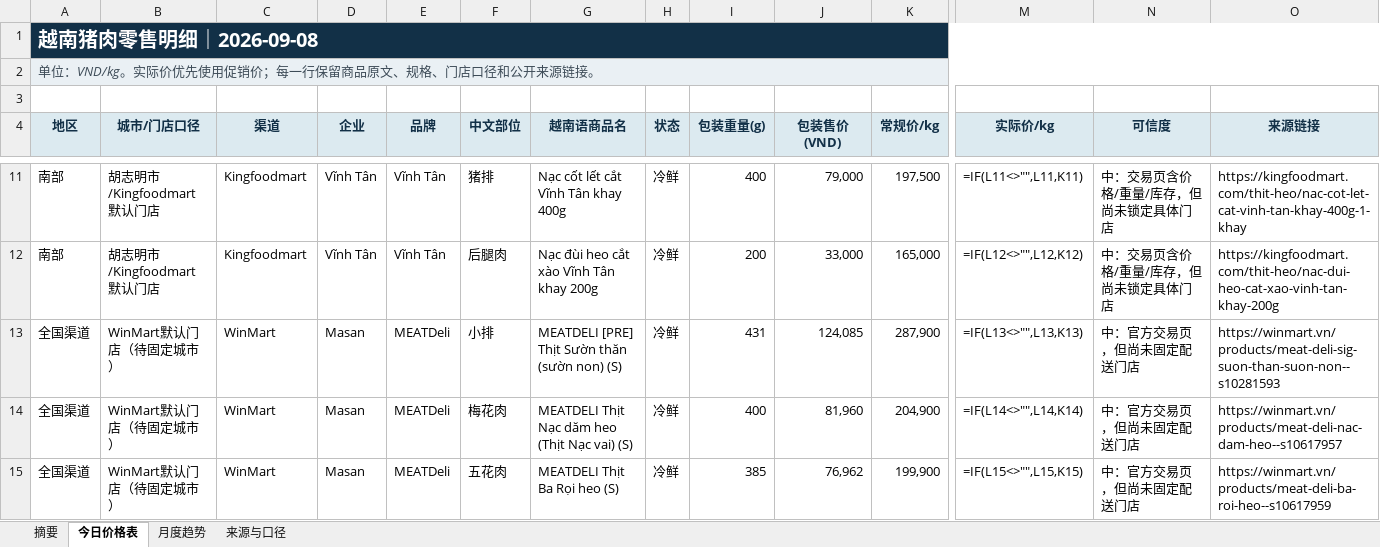
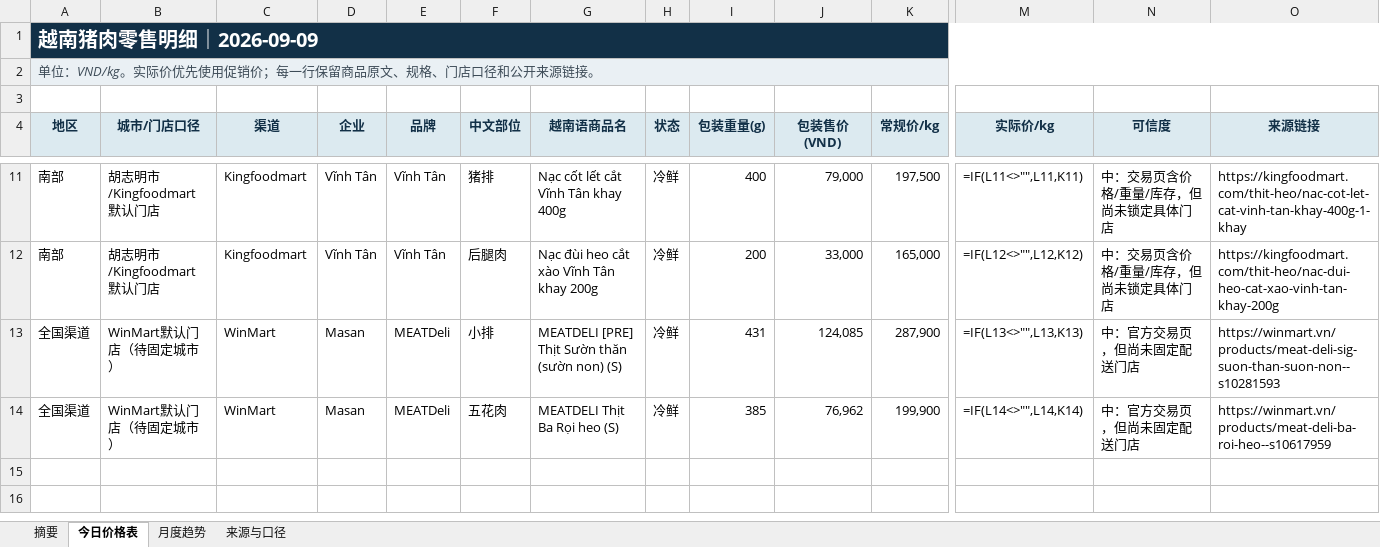
Before and after one commit to youxing2026-collab/vietnam-pig-reports, an Excel workbook: reports/越南猪肉零售价格日报_最新.xlsx, sheet 今日价格表, drawn as a sheet; only a part is shown, gaps mark what is left out; values as stored, in another font and other column widths than the file's, no borders; formulas without a stored value are shown as written; conditional formats not drawn; removed rows and columns are numbered as before the commit, all else as after; rows hold the shown columns only; the diff names each change by its address in the sheet, - before the commit and + after, or states it on an @@ line.

```diff
--- a/reports/越南猪肉零售价格日报_最新.xlsx (sheet 今日价格表)
+++ b/reports/越南猪肉零售价格日报_最新.xlsx (sheet 今日价格表)
-A1 (地区): 越南猪肉零售明细｜2026-09-08
+A1 (地区): 越南猪肉零售明细｜2026-09-09
-row 14: 全国渠道 | WinMart默认门店（待固定城市） | WinMart | Masan | MEATDeli | 梅花肉 | MEATDELI Thịt Nạc dăm heo (Thịt Nạc vai) (S) | 冷鲜 | 400 | 81,960 | 204,900 | =IF(L14<>"",L14,K14) | 中：官方交易页，但尚未固定配送门店 | https://winmart.vn/products/meat-deli-nac-dam-heo--s10617957
-M14 (实际价/kg): =IF(L15<>"",L15,K15)
+M14 (实际价/kg): =IF(L14<>"",L14,K14)
```
Also changed, not shown: sheet 月度趋势, sheet 摘要, 1 other file.
